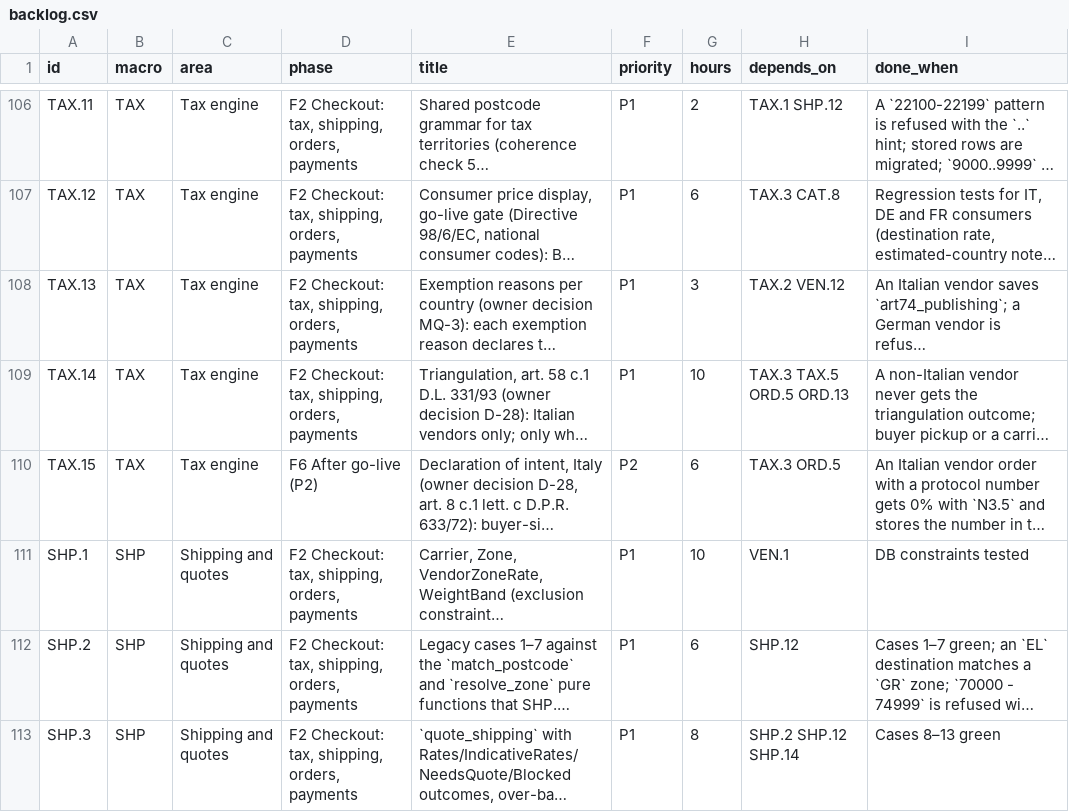
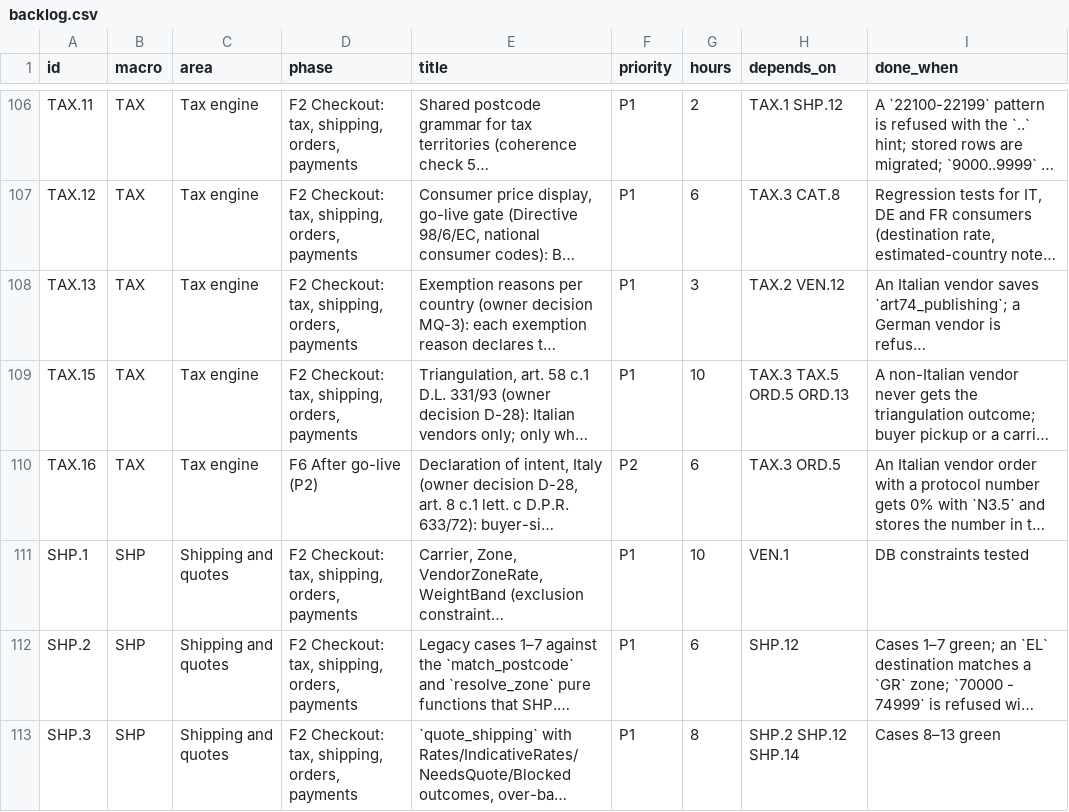
Before and after one commit to bertalan/mpmv, a CSV file: docs/spec/backlog.csv, drawn as a sheet; only a part is shown, gaps mark what is left out; long unchanged cells end in …; the diff names each change by its address in the sheet, - before the commit and + after, or states it on an @@ line.

```diff
--- a/docs/spec/backlog.csv
+++ b/docs/spec/backlog.csv
-A109 (id): TAX.14
+A109 (id): TAX.15
-A110 (id): TAX.15
+A110 (id): TAX.16
```
Also changed, not shown: 2 other files.
